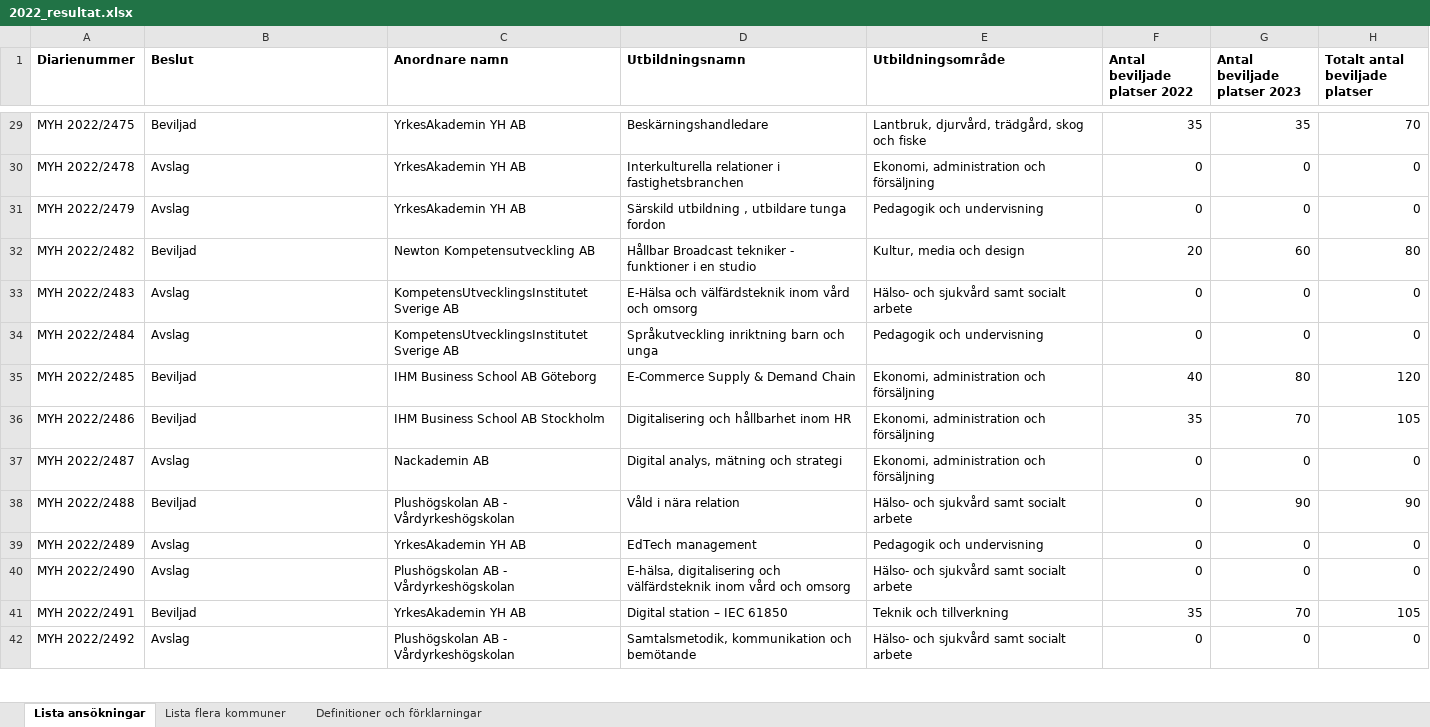
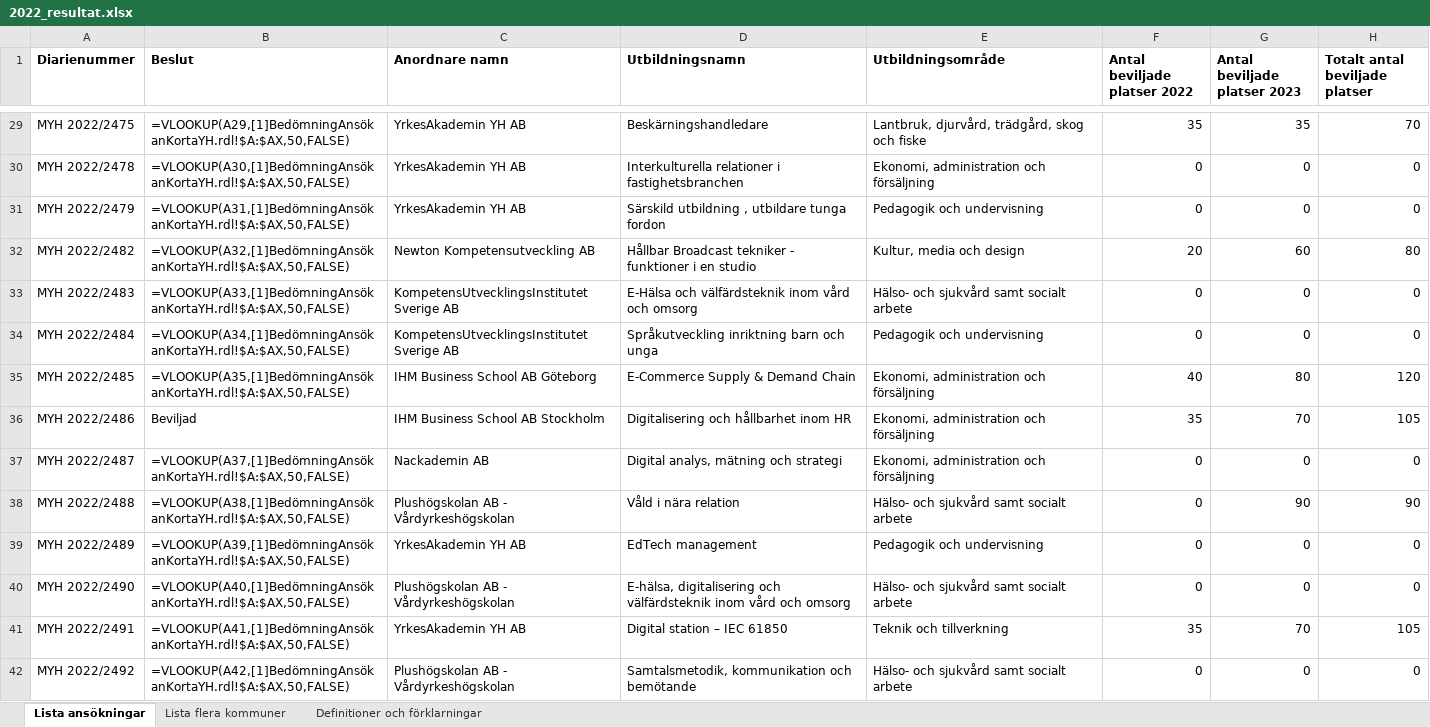
Before and after one commit to katryl-yh/data_visualization_katrin_rylander_de24, an Excel workbook: exercises/vis_grupp1/data/resultat_ansokning_kurser/2022_resultat.xlsx, sheet Lista ansökningar, drawn as a sheet; only a part is shown, gaps mark what is left out; values as stored, in another font and other column widths than the file's, no borders; formulas without a stored value are shown as written; the diff covers the shown part only; the diff names each change by its address in the sheet, - before the commit and + after, or states it on an @@ line.

```diff
--- a/exercises/vis_grupp1/data/resultat_ansokning_kurser/2022_resultat.xlsx (sheet Lista ansökningar)
+++ b/exercises/vis_grupp1/data/resultat_ansokning_kurser/2022_resultat.xlsx (sheet Lista ansökningar)
-B29 (Beslut): Beviljad
+B29 (Beslut): =VLOOKUP(A29,[1]BedömningAnsökanKortaYH.rdl!$A:$AX,50,FALSE)
-B30 (Beslut): Avslag
+B30 (Beslut): =VLOOKUP(A30,[1]BedömningAnsökanKortaYH.rdl!$A:$AX,50,FALSE)
-B31 (Beslut): Avslag
+B31 (Beslut): =VLOOKUP(A31,[1]BedömningAnsökanKortaYH.rdl!$A:$AX,50,FALSE)
-B32 (Beslut): Beviljad
+B32 (Beslut): =VLOOKUP(A32,[1]BedömningAnsökanKortaYH.rdl!$A:$AX,50,FALSE)
-B33 (Beslut): Avslag
+B33 (Beslut): =VLOOKUP(A33,[1]BedömningAnsökanKortaYH.rdl!$A:$AX,50,FALSE)
-B34 (Beslut): Avslag
+B34 (Beslut): =VLOOKUP(A34,[1]BedömningAnsökanKortaYH.rdl!$A:$AX,50,FALSE)
-B35 (Beslut): Beviljad
+B35 (Beslut): =VLOOKUP(A35,[1]BedömningAnsökanKortaYH.rdl!$A:$AX,50,FALSE)
-B37 (Beslut): Avslag
+B37 (Beslut): =VLOOKUP(A37,[1]BedömningAnsökanKortaYH.rdl!$A:$AX,50,FALSE)
-B38 (Beslut): Beviljad
+B38 (Beslut): =VLOOKUP(A38,[1]BedömningAnsökanKortaYH.rdl!$A:$AX,50,FALSE)
-B39 (Beslut): Avslag
+B39 (Beslut): =VLOOKUP(A39,[1]BedömningAnsökanKortaYH.rdl!$A:$AX,50,FALSE)
-B40 (Beslut): Avslag
+B40 (Beslut): =VLOOKUP(A40,[1]BedömningAnsökanKortaYH.rdl!$A:$AX,50,FALSE)
-B41 (Beslut): Beviljad
+B41 (Beslut): =VLOOKUP(A41,[1]BedömningAnsökanKortaYH.rdl!$A:$AX,50,FALSE)
-B42 (Beslut): Avslag
+B42 (Beslut): =VLOOKUP(A42,[1]BedömningAnsökanKortaYH.rdl!$A:$AX,50,FALSE)
```
Also changed, not shown: 455 edited cells elsewhere in this sheet, exercises/vis_grupp1/data/resultat_ansokning_kurser/2023_beviljade-utokat-yh.xlsx, 2 other files.
